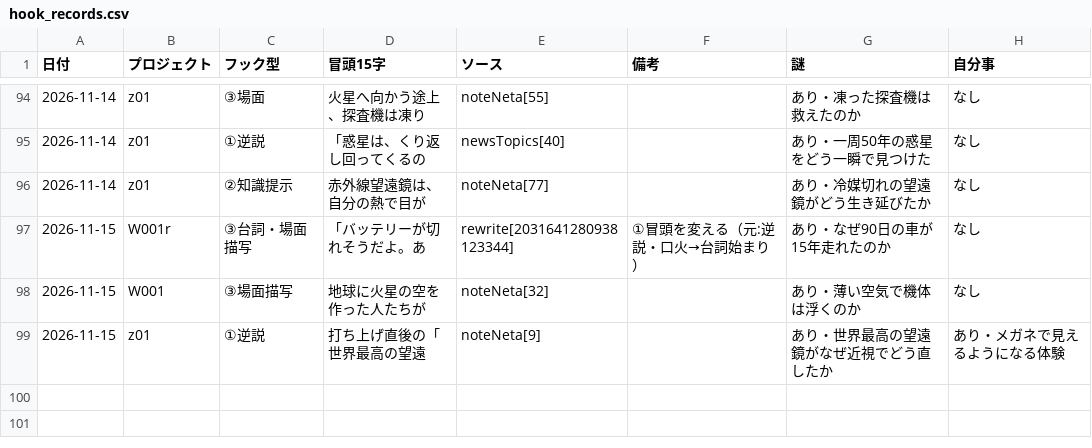
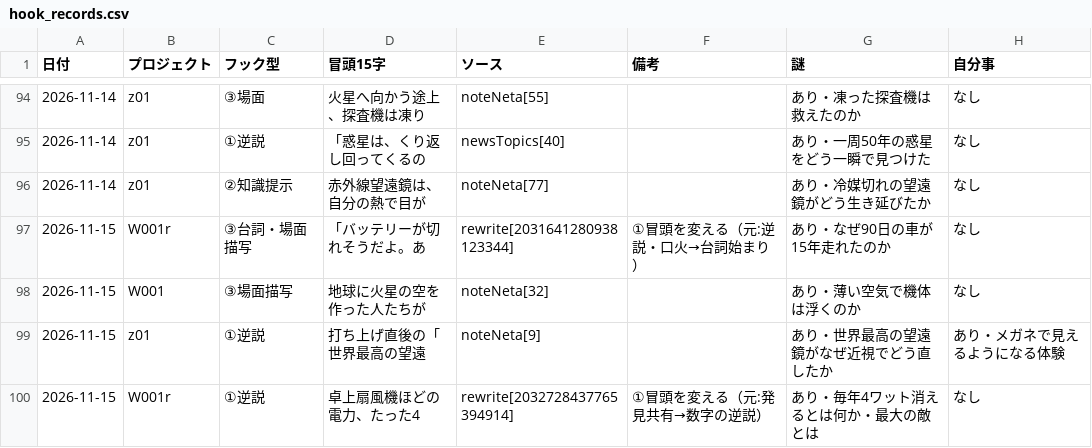
Before and after one commit to useakat/xClaude, a CSV file: logs/hook_records.csv, drawn as a sheet; only a part is shown, gaps mark what is left out.

```diff
--- a/logs/hook_records.csv
+++ b/logs/hook_records.csv
@@ -99 +99,2 @@
 2026-11-15,z01,①逆説,打ち上げ直後の「世界最高の望遠,noteNeta[9],,あり・世界最高の望遠鏡がなぜ近視でどう直したか,あり・メガネで見えるようになる体験
+2026-11-15,W001r,①逆説,卓上扇風機ほどの電力、たった4,rewrite[2032728437765394914],①冒頭を変える（元:発見共有→数字の逆説）,あり・毎年4ワット消えるとは何か・最大の敵とは,なし
```
Also changed, not shown: logs/rewrite_records.csv.
